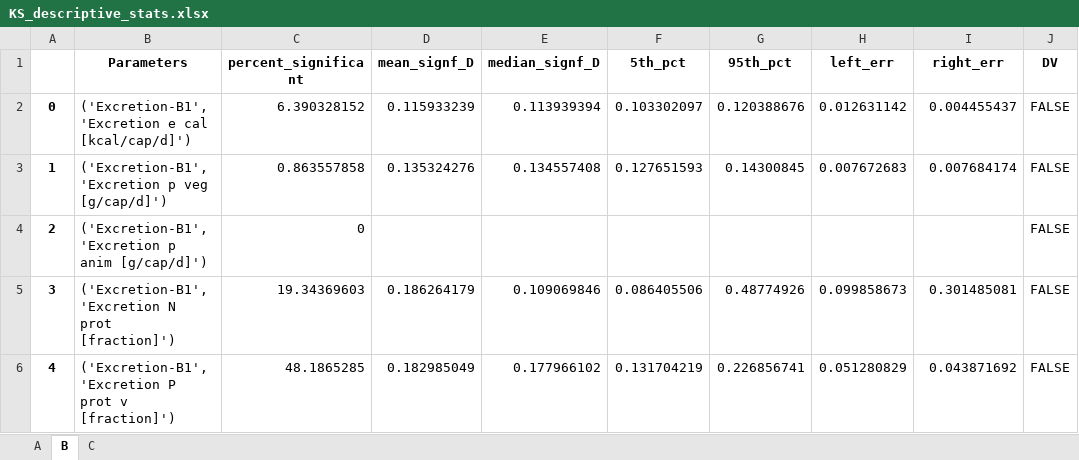
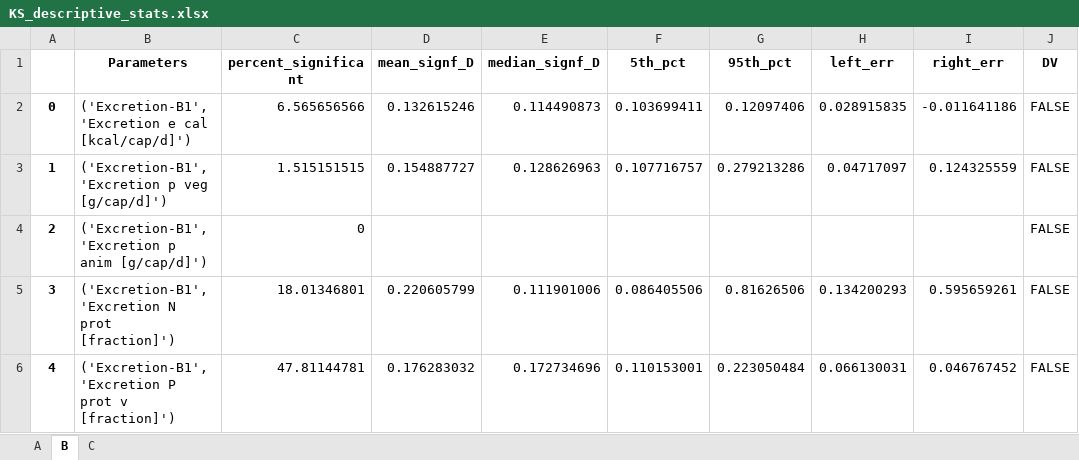
Before and after one commit to QSD-Group/DMsan, an Excel workbook: dmsan/bwaise/results/sensitivity/KS_descriptive_stats.xlsx, sheet B, drawn as a sheet; only a part is shown; values as stored, in another font and other column widths than the file's, no borders; the diff covers the shown part only; the diff names each change by its address in the sheet, - before the commit and + after, or states it on an @@ line.

```diff
--- a/dmsan/bwaise/results/sensitivity/KS_descriptive_stats.xlsx (sheet B)
+++ b/dmsan/bwaise/results/sensitivity/KS_descriptive_stats.xlsx (sheet B)
-C2 (percent_significant): 6.390328152
+C2 (percent_significant): 6.565656566
-D2 (mean_signf_D): 0.115933239
+D2 (mean_signf_D): 0.132615246
-E2 (median_signf_D): 0.113939394
+E2 (median_signf_D): 0.114490873
-F2 (5th_pct): 0.103302097
+F2 (5th_pct): 0.103699411
-G2 (95th_pct): 0.120388676
+G2 (95th_pct): 0.12097406
-H2 (left_err): 0.012631142
+H2 (left_err): 0.028915835
-I2 (right_err): 0.004455437
+I2 (right_err): -0.011641186
-C3 (percent_significant): 0.863557858
+C3 (percent_significant): 1.515151515
-D3 (mean_signf_D): 0.135324276
+D3 (mean_signf_D): 0.154887727
-E3 (median_signf_D): 0.134557408
+E3 (median_signf_D): 0.128626963
-F3 (5th_pct): 0.127651593
+F3 (5th_pct): 0.107716757
-G3 (95th_pct): 0.14300845
+G3 (95th_pct): 0.279213286
-H3 (left_err): 0.007672683
+H3 (left_err): 0.04717097
-I3 (right_err): 0.007684174
+I3 (right_err): 0.124325559
-C5 (percent_significant): 19.34369603
+C5 (percent_significant): 18.01346801
-D5 (mean_signf_D): 0.186264179
+D5 (mean_signf_D): 0.220605799
-E5 (median_signf_D): 0.109069846
+E5 (median_signf_D): 0.111901006
-G5 (95th_pct): 0.48774926
+G5 (95th_pct): 0.81626506
-H5 (left_err): 0.099858673
+H5 (left_err): 0.134200293
-I5 (right_err): 0.301485081
+I5 (right_err): 0.595659261
-C6 (percent_significant): 48.1865285
+C6 (percent_significant): 47.81144781
-D6 (mean_signf_D): 0.182985049
+D6 (mean_signf_D): 0.176283032
-E6 (median_signf_D): 0.177966102
+E6 (median_signf_D): 0.172734696
-F6 (5th_pct): 0.131704219
+F6 (5th_pct): 0.110153001
-G6 (95th_pct): 0.226856741
+G6 (95th_pct): 0.223050484
-H6 (left_err): 0.051280829
+H6 (left_err): 0.066130031
-I6 (right_err): 0.043871692
+I6 (right_err): 0.046767452
```
Also changed, not shown: 1047 edited cells elsewhere in this sheet, sheet A, sheet C, dmsan/bwaise/results/AHP_weights.xlsx, dmsan/bwaise/results/MCDA_baseline.xlsx, 23 other files.
